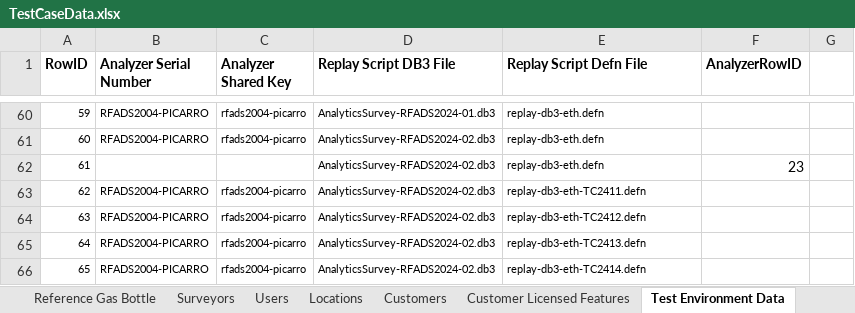
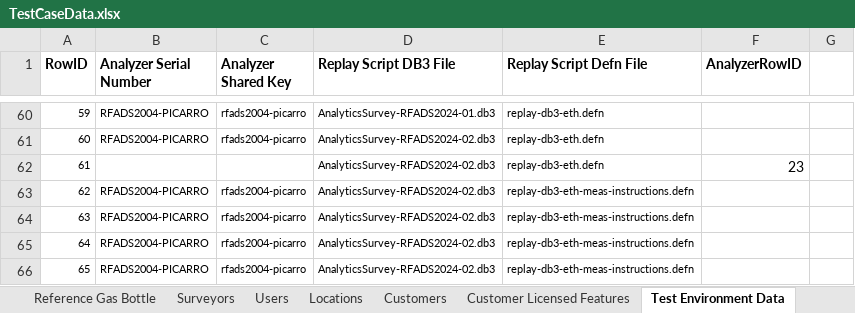
Before and after one commit to SXiang/JUnitWebTest, an Excel workbook: selenium-wd/data/TestCaseData.xlsx, sheet Test Environment Data, drawn as a sheet; only a part is shown, gaps mark what is left out; values as stored, in another font and other column widths than the file's, no borders; the diff names each change by its address in the sheet, - before the commit and + after, or states it on an @@ line.

Commit message:
integrated hostsim DB3 values tweaking capability in automation framework. Added test case and unit tests

```diff
--- a/selenium-wd/data/TestCaseData.xlsx (sheet Test Environment Data)
+++ b/selenium-wd/data/TestCaseData.xlsx (sheet Test Environment Data)
-E63 (Replay Script Defn File): replay-db3-eth-TC2411.defn
+E63 (Replay Script Defn File): replay-db3-eth-meas-instructions.defn
-E64 (Replay Script Defn File): replay-db3-eth-TC2412.defn
+E64 (Replay Script Defn File): replay-db3-eth-meas-instructions.defn
-E65 (Replay Script Defn File): replay-db3-eth-TC2413.defn
+E65 (Replay Script Defn File): replay-db3-eth-meas-instructions.defn
-E66 (Replay Script Defn File): replay-db3-eth-TC2414.defn
+E66 (Replay Script Defn File): replay-db3-eth-meas-instructions.defn
```
Also changed, not shown: 10 other files.
